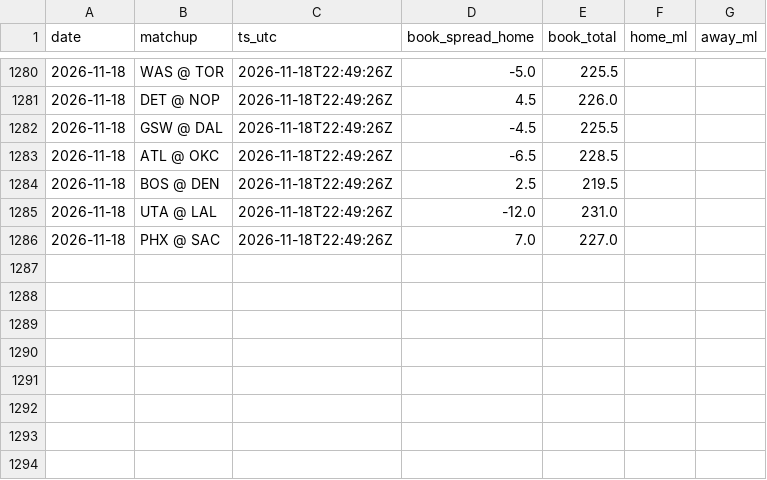
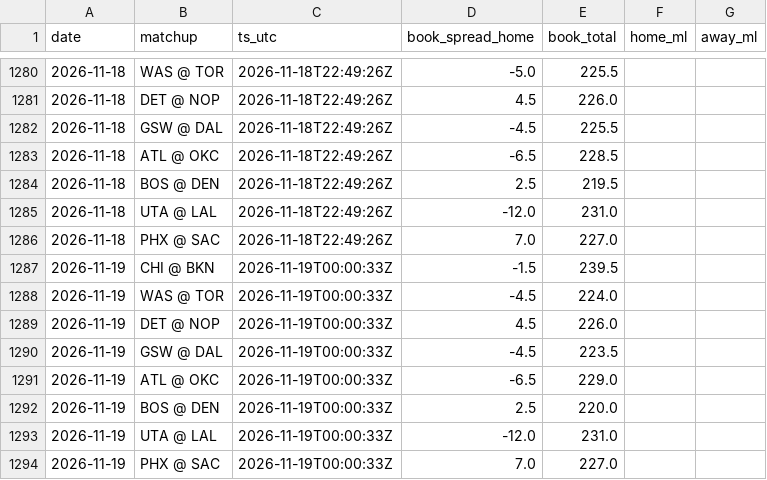
Before and after one commit to jack-more/MORELLOSIMS, a CSV file: nba_pipeline/data/line_snapshots.csv, drawn as a sheet; only a part is shown, gaps mark what is left out; the diff names each change by its address in the sheet, - before the commit and + after, or states it on an @@ line.

```diff
--- a/nba_pipeline/data/line_snapshots.csv
+++ b/nba_pipeline/data/line_snapshots.csv
+row 1287: 2026-11-19 | CHI @ BKN | 2026-11-19T00:00:33Z | -1.5 | 239.5
+row 1288: 2026-11-19 | WAS @ TOR | 2026-11-19T00:00:33Z | -4.5 | 224.0
+row 1289: 2026-11-19 | DET @ NOP | 2026-11-19T00:00:33Z | 4.5 | 226.0
+row 1290: 2026-11-19 | GSW @ DAL | 2026-11-19T00:00:33Z | -4.5 | 223.5
+row 1291: 2026-11-19 | ATL @ OKC | 2026-11-19T00:00:33Z | -6.5 | 229.0
+row 1292: 2026-11-19 | BOS @ DEN | 2026-11-19T00:00:33Z | 2.5 | 220.0
+row 1293: 2026-11-19 | UTA @ LAL | 2026-11-19T00:00:33Z | -12.0 | 231.0
+row 1294: 2026-11-19 | PHX @ SAC | 2026-11-19T00:00:33Z | 7.0 | 227.0
```
Also changed, not shown: 5 other files.
